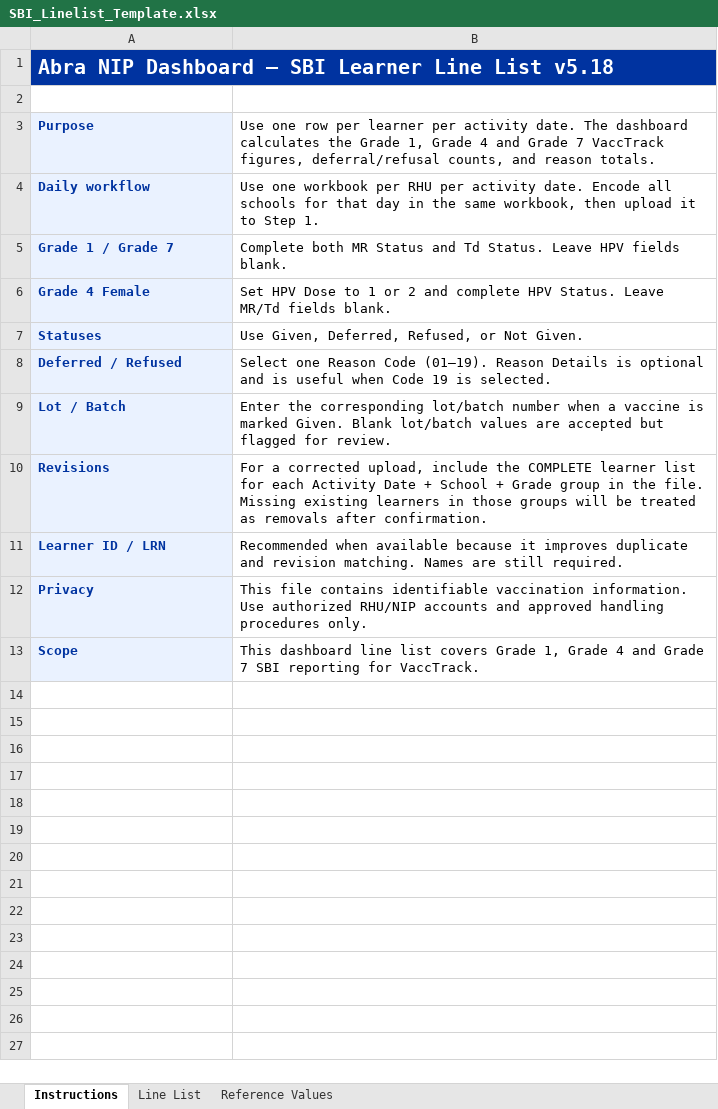
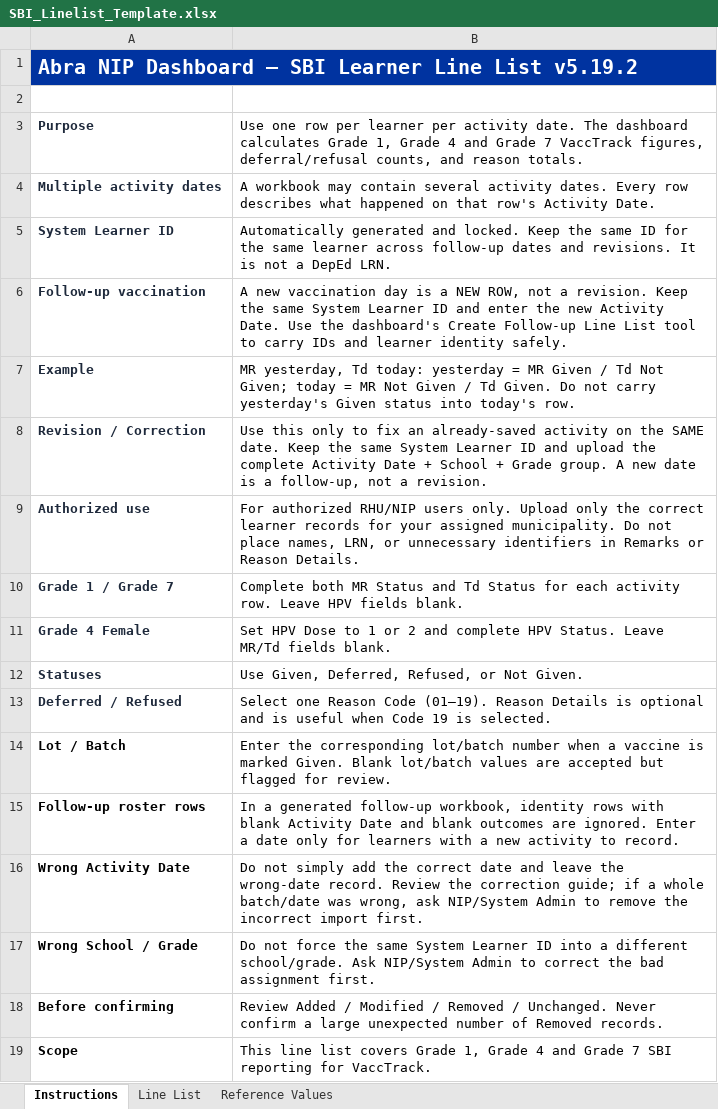
Before and after one commit to RJA24/abra_nip_dashboard, an Excel workbook: programs/sbi/assets/SBI_Linelist_Template.xlsx, sheet Instructions, drawn as a sheet; values as stored, in another font and other column widths than the file's, no borders; removed rows and columns are numbered as before the commit, all else as after; the diff names each change by its address in the sheet, - before the commit and + after, or states it on an @@ line.

Commit message:
feat: Update RHU encoder workflow and documentation for v5.19.2
- Simplified RHU authorization reminder for users.
- Expanded in-app step-by-step guide with detailed instructions for new activities, follow-ups, and corrections.
- Added comprehensive FAQs addressing common user queries and clarifications on the System Learner ID.
- Updated help content files to reflect the latest guidance and corrections.
- Enhanced error handling instructions for learner reporting initialization.
- No changes to the database schema; documentation updates only.

```diff
--- a/programs/sbi/assets/SBI_Linelist_Template.xlsx (sheet Instructions)
+++ b/programs/sbi/assets/SBI_Linelist_Template.xlsx (sheet Instructions)
-A1: …Line List v5.18
+A1: …Line List v5.19.2
@@ A3 fill: #EAF2FF → none, text colour: #0033A0 → #1E293B @@
-B3: …dashboard calculates the Grade 1,…
+B3: …dashboard calculates Grade 1,…
-row 4: Daily workflow | Use one workbook per RHU per activity date. Encode all schools for that day in the same workbook, then upload it to Step 1.
+row 4: Multiple activity dates | A workbook may contain several activity dates. Every row describes what happened on that row's Activity Date.
+row 5: System Learner ID | Automatically generated and locked. Keep the same ID for the same learner across follow-up dates and revisions. It is not a DepEd LRN.
+row 6: Follow-up vaccination | A new vaccination day is a NEW ROW, not a revision. Keep the same System Learner ID and enter the new Activity Date. Use the dashboard's Create Follow-up Line List tool to carry IDs and learner identity safely.
+row 7: Example | MR yesterday, Td today: yesterday = MR Given / Td Not Given; today = MR Not Given / Td Given. Do not carry yesterday's Given status into today's row.
+row 8: Revision / Correction | Use this only to fix an already-saved activity on the SAME date. Keep the same System Learner ID and upload the complete Activity Date + School + Grade group. A new date is a follow-up, not a revision.
+row 9: Authorized use | For authorized RHU/NIP users only. Upload only the correct learner records for your assigned municipality. Do not place names, LRN, or unnecessary identifiers in Remarks or Reason Details.
-A10:A14 fill: #EAF2FF
+A10:A14 fill: none
-A10:A13 text colour: #0033A0
+A10:A13 text colour: #1E293B
-B10: …and Td Status. Leave HPV…
+B10: …and Td Status for each activity row. Leave HPV…
-A14 text colour: #0033A0
+A14 text colour: black
-row 10: Revisions | For a corrected upload, include the COMPLETE learner list for each Activity Date + School + Grade group in the file. Missing existing learners in those groups will be treated as removals after confirmation.
-row 11: Learner ID / LRN | Recommended when available because it improves duplicate and revision matching. Names are still required.
-row 12: Privacy | This file contains identifiable vaccination information. Use authorized RHU/NIP accounts and approved handling procedures only.
+row 15: Follow-up roster rows | In a generated follow-up workbook, identity rows with blank Activity Date and blank outcomes are ignored. Enter a date only for learners with a new activity to record.
+row 16: Wrong Activity Date | Do not simply add the correct date and leave the wrong-date record. Review the correction guide; if a whole batch/date was wrong, ask NIP/System Admin to remove the incorrect import first.
+row 17: Wrong School / Grade | Do not force the same System Learner ID into a different school/grade. Ask NIP/System Admin to correct the bad assignment first.
+row 18: Before confirming | Review Added / Modified / Removed / Unchanged. Never confirm a large unexpected number of Removed records.
@@ A19 fill: #EAF2FF → none, text colour: #0033A0 → black @@
-B19: This dashboard line list…
+B19: This line list…
```
Also changed, not shown: sheet Line List, sheet Reference Values, 6 other files.
